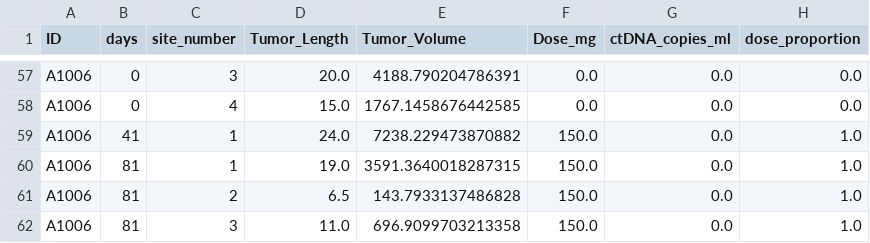
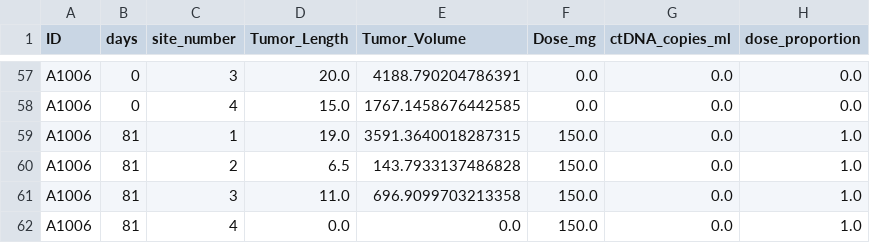
Before and after one commit to hkailas/Erlotinib, a CSV file: single_tumors.csv, drawn as a sheet; only a part is shown, gaps mark what is left out; the shorter side is filled out with more unchanged rows; the diff names each change by its address in the sheet, - before the commit and + after, or states it on an @@ line.

```diff
--- a/single_tumors.csv
+++ b/single_tumors.csv
-row 59: A1006 | 41 | 1 | 24.0 | 7238.229473870882 | 150.0 | 0.0 | 1.0
```
Also changed, not shown: clean_erlotinib.csv, no_first_point.csv, 4 other files.
